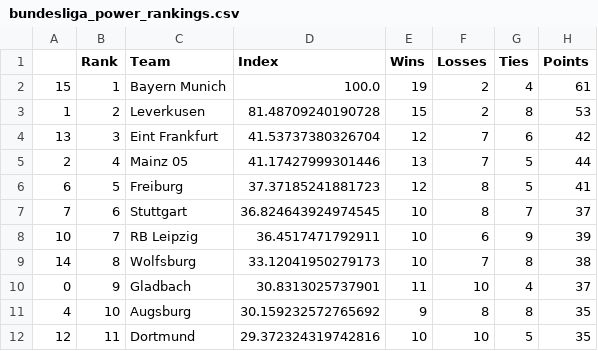
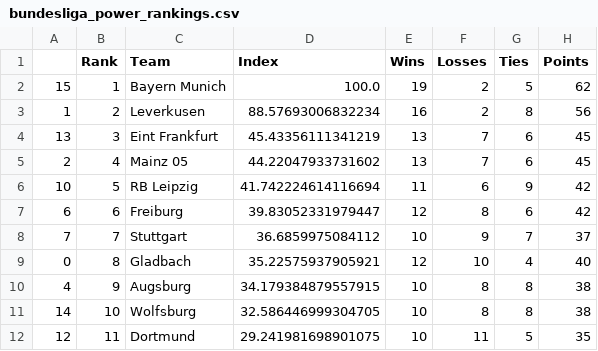
Before and after one commit to jmn5/powerRankCSVFiles, a CSV file: bundesliga_power_rankings.csv, drawn as a sheet; only a part is shown; the diff covers the shown part only.

```diff
--- a/bundesliga_power_rankings.csv
+++ b/bundesliga_power_rankings.csv
@@ -1,12 +1,12 @@
 ,Rank,Team,Index,Wins,Losses,Ties,Points
-15,1,Bayern Munich,100.0,19,2,4,61
-1,2,Leverkusen,81.48709240190728,15,2,8,53
-13,3,Eint Frankfurt,41.53737380326704,12,7,6,42
-2,4,Mainz 05,41.17427999301446,13,7,5,44
-6,5,Freiburg,37.37185241881723,12,8,5,41
-7,6,Stuttgart,36.824643924974545,10,8,7,37
-10,7,RB Leipzig,36.4517471792911,10,6,9,39
-14,8,Wolfsburg,33.12041950279173,10,7,8,38
-0,9,Gladbach,30.8313025737901,11,10,4,37
-4,10,Augsburg,30.159232572765692,9,8,8,35
-12,11,Dortmund,29.372324319742816,10,10,5,35
+15,1,Bayern Munich,100.0,19,2,5,62
+1,2,Leverkusen,88.57693006832234,16,2,8,56
+13,3,Eint Frankfurt,45.43356111341219,13,7,6,45
+2,4,Mainz 05,44.22047933731602,13,7,6,45
+10,5,RB Leipzig,41.742224614116694,11,6,9,42
+6,6,Freiburg,39.83052331979447,12,8,6,42
+7,7,Stuttgart,36.6859975084112,10,9,7,37
+0,8,Gladbach,35.22575937905921,12,10,4,40
+4,9,Augsburg,34.179384879557915,10,8,8,38
+14,10,Wolfsburg,32.586446999304705,10,8,8,38
+12,11,Dortmund,29.241981698901075,10,11,5,35
```
Also changed, not shown: 1 added row, 1 removed row and 12 edited cells elsewhere in this file, epl_power_rankings.csv, league_1_power_rankings.csv, 11 other files.
